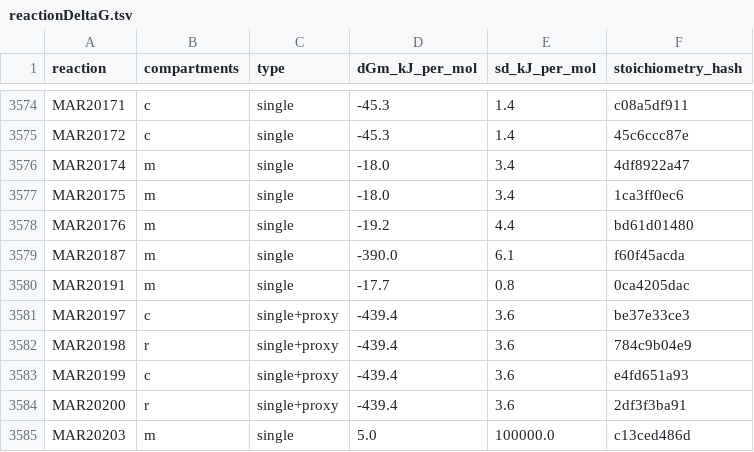
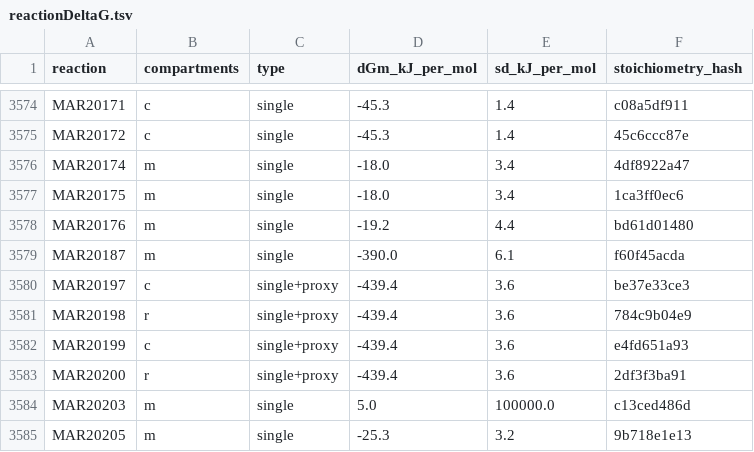
Before and after one commit to SysBioChalmers/Human-GEM, a TSV file: data/thermodynamics/reactionDeltaG.tsv, drawn as a sheet; only a part is shown, gaps mark what is left out; the shorter side is filled out with more unchanged rows.

```diff
--- a/data/thermodynamics/reactionDeltaG.tsv
+++ b/data/thermodynamics/reactionDeltaG.tsv
@@ -3579,3 +3579,2 @@ MAR20176	m	single	-19.2	4.4	bd61d01480
 MAR20187	m	single	-390.0	6.1	f60f45acda
-MAR20191	m	single	-17.7	0.8	0ca4205dac
 MAR20197	c	single+proxy	-439.4	3.6	be37e33ce3
```
Also changed, not shown: data/deprecatedIdentifiers/deprecatedReactions.tsv, model/reactions.tsv, 1 other file.
